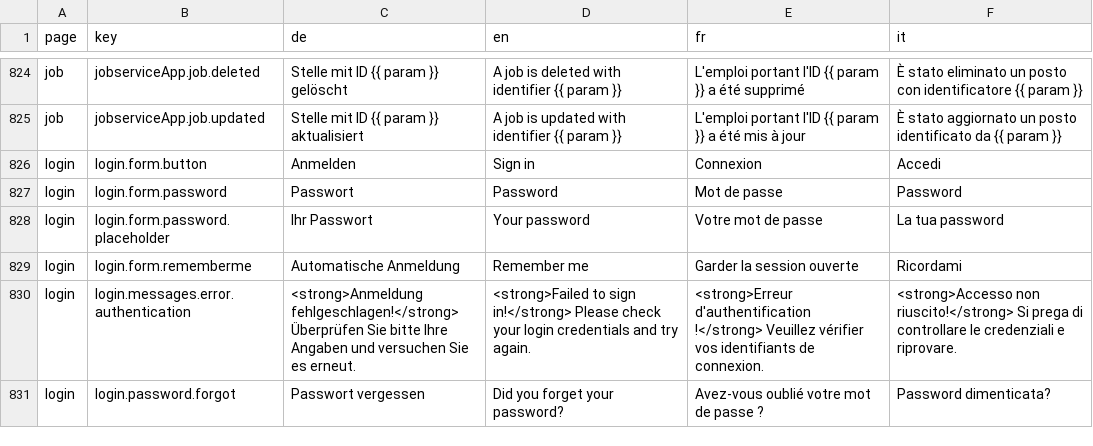
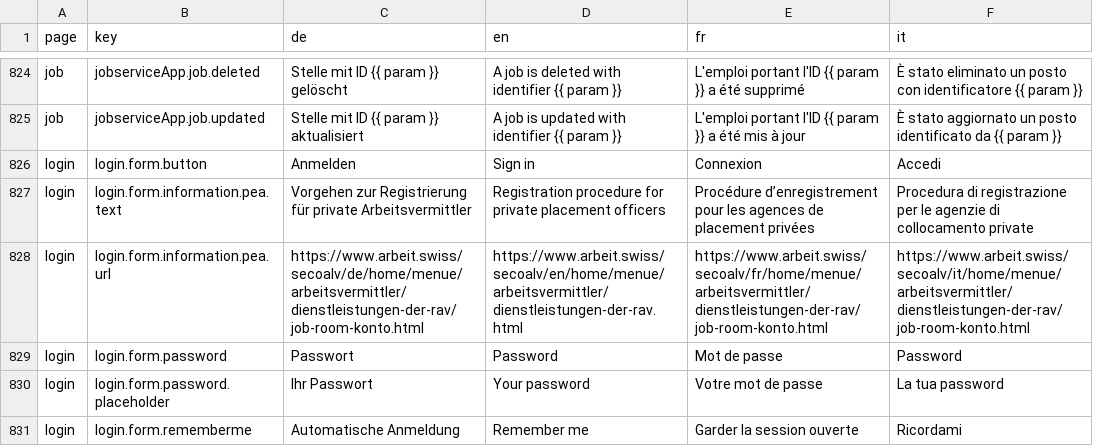
Before and after one commit to Eisfresser/jobroom2, a CSV file: src/main/webapp/i18n/translations.csv, drawn as a sheet; only a part is shown, gaps mark what is left out; the shorter side is filled out with more unchanged rows; the diff names each change by its address in the sheet, - before the commit and + after, or states it on an @@ line.

```diff
--- a/src/main/webapp/i18n/translations.csv
+++ b/src/main/webapp/i18n/translations.csv
+row 827: login | login.form.information.pea.text | Vorgehen zur Registrierung für private Arbeitsvermittler | Registration procedure for private placement officers | Procédure d’enregistrement pour les agences de placement privées | Procedura di registrazione per le agenzie di collocamento private
+row 828: login | login.form.information.pea.url | https://www.arbeit.swiss/secoalv/de/home/menue/arbeitsvermittler/dienstleistungen-der-rav/job-room-konto.html | https://www.arbeit.swiss/secoalv/en/home/menue/arbeitsvermittler/dienstleistungen-der-rav.html | https://www.arbeit.swiss/secoalv/fr/home/menue/arbeitsvermittler/dienstleistungen-der-rav/job-room-konto.html | https://www.arbeit.swiss/secoalv/it/home/menue/arbeitsvermittler/dienstleistungen-der-rav/job-room-konto.html
```
Also changed, not shown: 5 other files.
